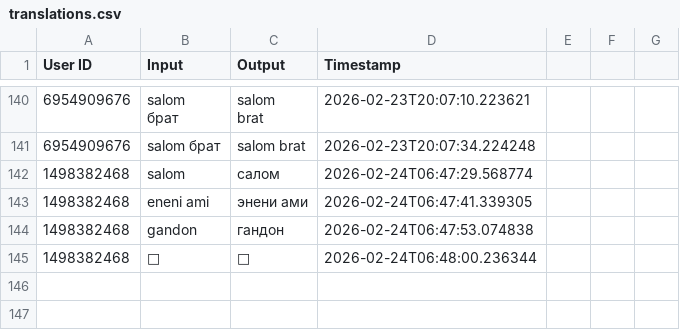
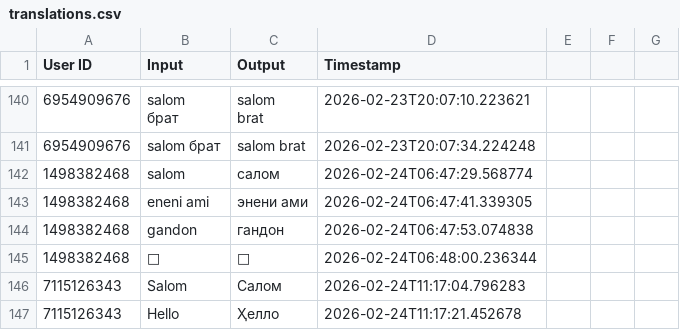
Before and after one commit to ShoxGit19/Telegram_BOT, a CSV file: translations.csv, drawn as a sheet; only a part is shown, gaps mark what is left out.

```diff
--- a/translations.csv
+++ b/translations.csv
@@ -615 +615,3 @@ brat",2026-02-23T20:07:10.223621
 1498382468,🤣,🤣,2026-02-24T06:48:00.236344
+7115126343,Salom,Салом,2026-02-24T11:17:04.796283
+7115126343,Hello,Ҳелло,2026-02-24T11:17:21.452678
```
Also changed, not shown: 1 other file.
